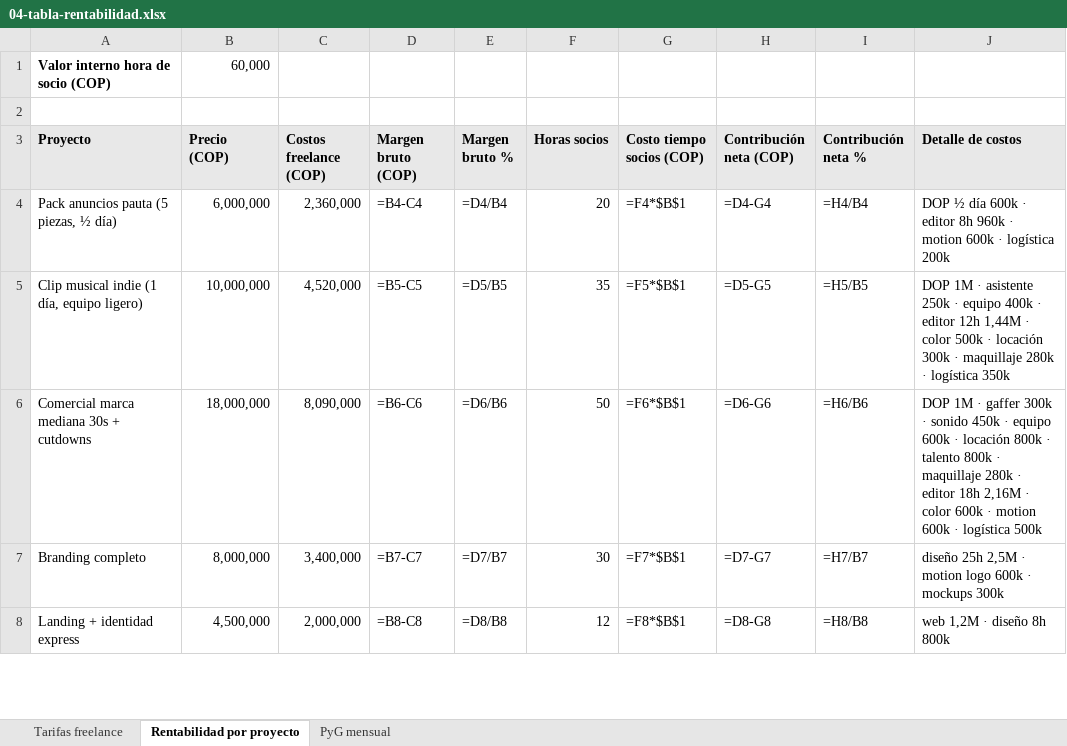
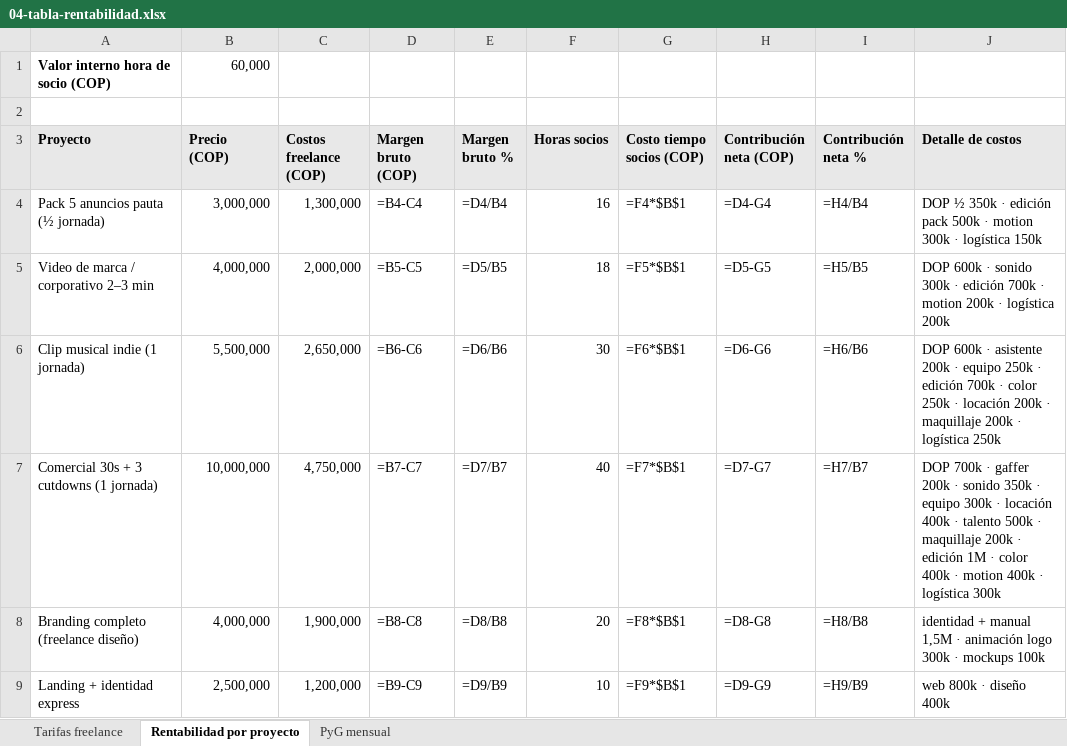
Before and after one commit to danieldelahoz2408-eng/Rango, an Excel workbook: docs/04-tabla-rentabilidad.xlsx, sheet Rentabilidad por proyecto, drawn as a sheet; only a part is shown; values as stored, in another font and other column widths than the file's, no borders; formulas without a stored value are shown as written; addresses are those after the commit; the diff covers the shown part only; the diff names each change by its address in the sheet, - before the commit and + after, or states it on an @@ line.

```diff
--- a/docs/04-tabla-rentabilidad.xlsx (sheet Rentabilidad por proyecto)
+++ b/docs/04-tabla-rentabilidad.xlsx (sheet Rentabilidad por proyecto)
-A4 (Proyecto): Pack anuncios pauta (5 piezas, ½ día)
+A4 (Proyecto): Pack 5 anuncios pauta (½ jornada)
-B4 (Precio (COP)): 6,000,000
+B4 (Precio (COP)): 3,000,000
-C4 (Costos freelance (COP)): 2,360,000
+C4 (Costos freelance (COP)): 1,300,000
-F4 (Horas socios): 20
+F4 (Horas socios): 16
-J4 (Detalle de costos): DOP ½ día 600k · editor 8h 960k · motion 600k · logística 200k
+J4 (Detalle de costos): DOP ½ 350k · edición pack 500k · motion 300k · logística 150k
-A5 (Proyecto): Clip musical indie (1 día, equipo ligero)
+A5 (Proyecto): Video de marca / corporativo 2–3 min
-B5 (Precio (COP)): 10,000,000
+B5 (Precio (COP)): 4,000,000
-C5 (Costos freelance (COP)): 4,520,000
+C5 (Costos freelance (COP)): 2,000,000
-F5 (Horas socios): 35
+F5 (Horas socios): 18
-J5 (Detalle de costos): DOP 1M · asistente 250k · equipo 400k · editor 12h 1,44M · color 500k · locación 300k · maquillaje 280k · logística 350k
+J5 (Detalle de costos): DOP 600k · sonido 300k · edición 700k · motion 200k · logística 200k
-A6 (Proyecto): Comercial marca mediana 30s + cutdowns
+A6 (Proyecto): Clip musical indie (1 jornada)
-B6 (Precio (COP)): 18,000,000
+B6 (Precio (COP)): 5,500,000
-C6 (Costos freelance (COP)): 8,090,000
+C6 (Costos freelance (COP)): 2,650,000
-F6 (Horas socios): 50
+F6 (Horas socios): 30
-J6 (Detalle de costos): DOP 1M · gaffer 300k · sonido 450k · equipo 600k · locación 800k · talento 800k · maquillaje 280k · editor 18h 2,16M · color 600k · motion 600k · logística 500k
+J6 (Detalle de costos): DOP 600k · asistente 200k · equipo 250k · edición 700k · color 250k · locación 200k · maquillaje 200k · logística 250k
-A7 (Proyecto): Branding completo
+A7 (Proyecto): Comercial 30s + 3 cutdowns (1 jornada)
-B7 (Precio (COP)): 8,000,000
+B7 (Precio (COP)): 10,000,000
-C7 (Costos freelance (COP)): 3,400,000
+C7 (Costos freelance (COP)): 4,750,000
-F7 (Horas socios): 30
+F7 (Horas socios): 40
-J7 (Detalle de costos): diseño 25h 2,5M · motion logo 600k · mockups 300k
+J7 (Detalle de costos): DOP 700k · gaffer 200k · sonido 350k · equipo 300k · locación 400k · talento 500k · maquillaje 200k · edición 1M · color 400k · motion 400k · logística 300k
+row 8: Branding completo (freelance diseño) | 4,000,000 | 1,900,000 | =B8-C8 | =D8/B8 | 20 | =F8*$B$1 | =D8-G8 | =H8/B8 | identidad + manual 1,5M · animación logo 300k · mockups 100k
-B9 (Precio (COP)): 4,500,000
+B9 (Precio (COP)): 2,500,000
-C9 (Costos freelance (COP)): 2,000,000
+C9 (Costos freelance (COP)): 1,200,000
-D9 (Margen bruto (COP)): =B8-C8
+D9 (Margen bruto (COP)): =B9-C9
-E9 (Margen bruto %): =D8/B8
+E9 (Margen bruto %): =D9/B9
-F9 (Horas socios): 12
+F9 (Horas socios): 10
-G9 (Costo tiempo socios (COP)): =F8*$B$1
+G9 (Costo tiempo socios (COP)): =F9*$B$1
-H9 (Contribución neta (COP)): =D8-G8
+H9 (Contribución neta (COP)): =D9-G9
-I9 (Contribución neta %): =H8/B8
+I9 (Contribución neta %): =H9/B9
-J9 (Detalle de costos): web 1,2M · diseño 8h 800k
+J9 (Detalle de costos): web 800k · diseño 400k
```
Also changed, not shown: 18 edited cells elsewhere in this sheet, sheet Tarifas freelance, sheet PyG mensual, 9 other files.
